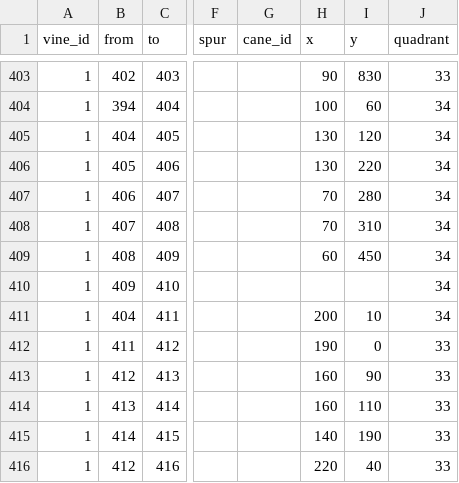
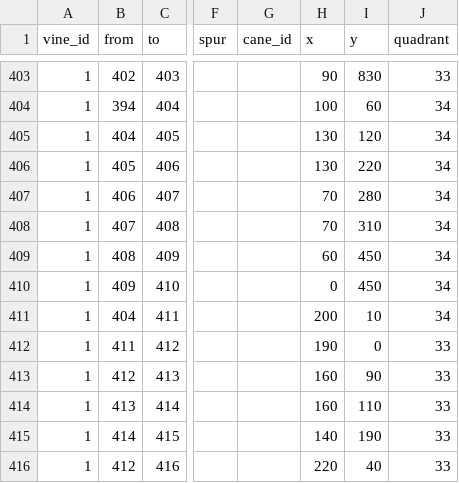
Before and after one commit to patricksnelgar/kiwifruit-graph-theory, a CSV file: input/kiwimac_data_vine1.csv, drawn as a sheet; only a part is shown, gaps mark what is left out; the diff names each change by its address in the sheet, - before the commit and + after, or states it on an @@ line.

```diff
--- a/input/kiwimac_data_vine1.csv
+++ b/input/kiwimac_data_vine1.csv
-H410 (x): (empty)
+H410 (x): 0
-I410 (y): (empty)
+I410 (y): 450
```
Also changed, not shown: input/kiwimac_data_vine2.csv, input/kiwimac_data_vine5.csv, 35 other files.
